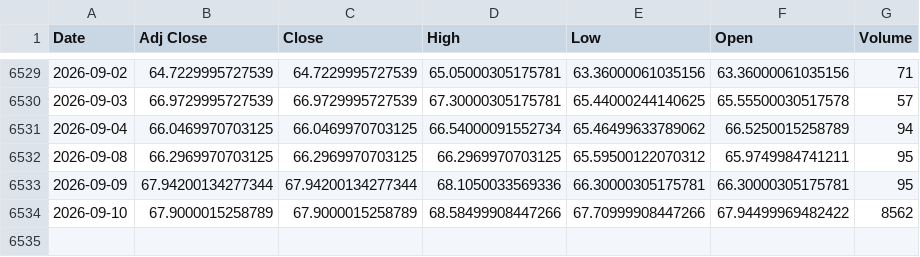
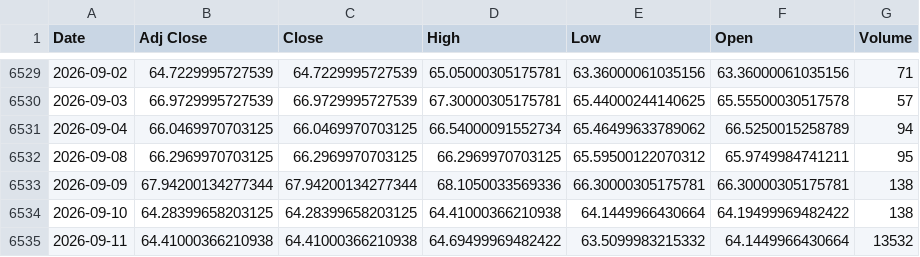
Before and after one commit to ahmed18y/goldmind2, a CSV file: data/raw/04_EXPERIMENTAL/Silver.csv, drawn as a sheet; only a part is shown, gaps mark what is left out.

```diff
--- a/data/raw/04_EXPERIMENTAL/Silver.csv
+++ b/data/raw/04_EXPERIMENTAL/Silver.csv
@@ -6532,3 +6532,4 @@
 2026-09-08,66.2969970703125,66.2969970703125,66.2969970703125,65.59500122070312,65.9749984741211,95
-2026-09-09,67.94200134277344,67.94200134277344,68.1050033569336,66.30000305175781,66.30000305175781,95
-2026-09-10,67.9000015258789,67.9000015258789,68.58499908447266,67.70999908447266,67.94499969482422,8562
+2026-09-09,67.94200134277344,67.94200134277344,68.1050033569336,66.30000305175781,66.30000305175781,138
+2026-09-10,64.28399658203125,64.28399658203125,64.41000366210938,64.1449966430664,64.19499969482422,138
+2026-09-11,64.41000366210938,64.41000366210938,64.69499969482422,63.5099983215332,64.1449966430664,13532
```
Also changed, not shown: data/raw/02_CORE/USD_EGP.csv, data/raw/03_STRONG/US_Dollar_Index_DXY.csv, 14 other files.
